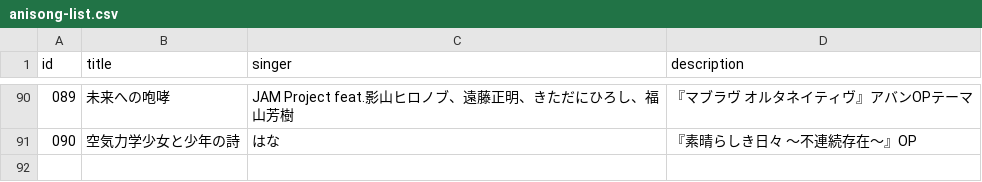
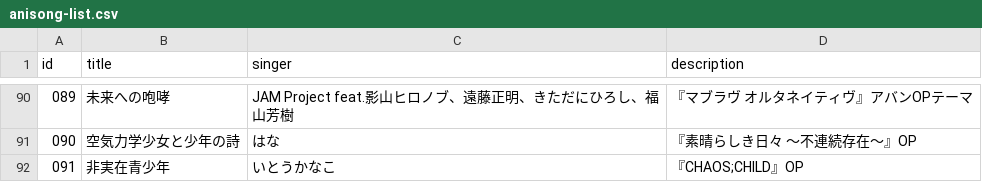
Before and after one commit to KannadukiAme/otaku-record, a CSV file: content/other/anisong-list.csv, drawn as a sheet; only a part is shown, gaps mark what is left out; the diff names each change by its address in the sheet, - before the commit and + after, or states it on an @@ line.

Commit message:
content: add anisong

```diff
--- a/content/other/anisong-list.csv
+++ b/content/other/anisong-list.csv
+row 92: 091 | 非実在青少年 | いとうかなこ | 『CHAOS;CHILD』OP
```
